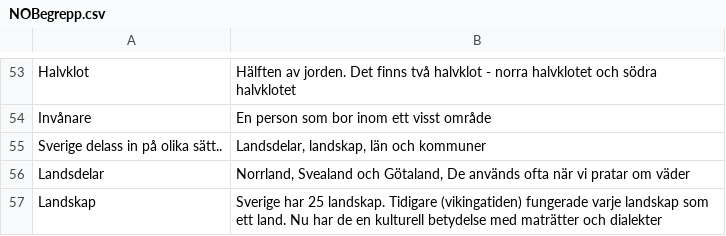
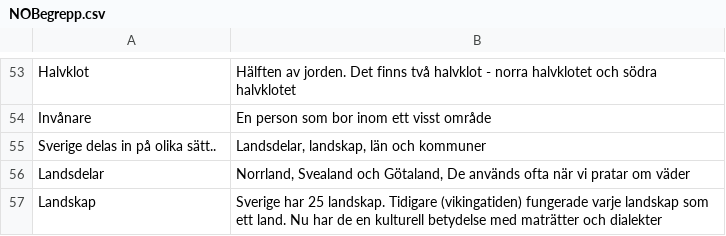
Before and after one commit to Q2MORY17/HomeworkEnglishGlossary, a CSV file: NOBegrepp.csv, drawn as a sheet; only a part is shown, gaps mark what is left out.

```diff
--- a/NOBegrepp.csv
+++ b/NOBegrepp.csv
@@ -54,3 +54,3 @@ Halvklot,"Hälften av jorden. Det finns två halvklot - norra halvklotet och sö
 Invånare,"En person som bor inom ett visst område"
-Sverige delass in på olika sätt..,"Landsdelar, landskap, län och kommuner"
+Sverige delas in på olika sätt..,"Landsdelar, landskap, län och kommuner"
 Landsdelar,"Norrland, Svealand och Götaland, De används ofta när vi pratar om väder"
```
Also changed, not shown: glossary.csv, listeDeMotFrancais.csv, 4 other files.
